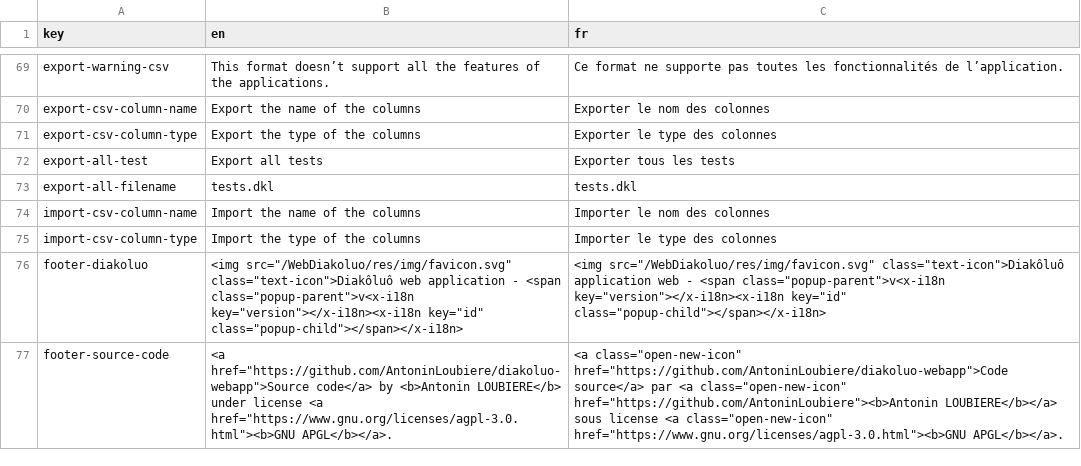
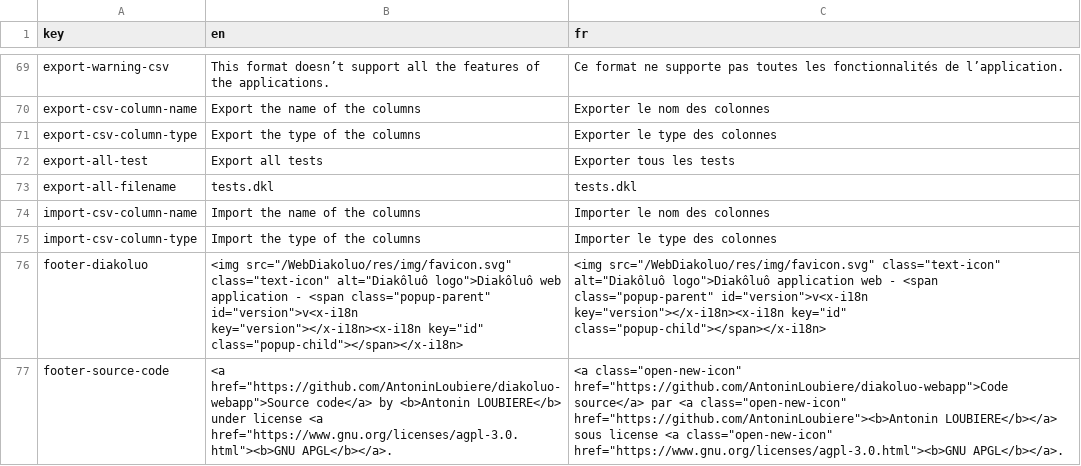
Before and after one commit to AntoninLoubiere/WebDiakoluo, a CSV file: res/translations/translations.csv, drawn as a sheet; only a part is shown, gaps mark what is left out; the diff covers the shown part only.

```diff
--- a/res/translations/translations.csv
+++ b/res/translations/translations.csv
@@ -75,3 +75,3 @@ import-csv-column-name,Import the name of the columns,Importer le nom des colonn
 import-csv-column-type,Import the type of the columns,Importer le type des colonnes
-footer-diakoluo,"<img src=""/WebDiakoluo/res/img/favicon.svg"" class=""text-icon"">Diakôluô web application - <span class=""popup-parent"">v<x-i18n key=""version""></x-i18n><x-i18n key=""id"" class=""popup-child""></span></x-i18n>","<img src=""/WebDiakoluo/res/img/favicon.svg"" class=""text-icon"">Diakôluô application web - <span class=""popup-parent"">v<x-i18n key=""version""></x-i18n><x-i18n key=""id"" class=""popup-child""></span></x-i18n>"
+footer-diakoluo,"<img src=""/WebDiakoluo/res/img/favicon.svg"" class=""text-icon"" alt=""Diakôluô logo"">Diakôluô web application - <span class=""popup-parent"" id=""version"">v<x-i18n key=""version""></x-i18n><x-i18n key=""id"" class=""popup-child""></span></x-i18n>","<img src=""/WebDiakoluo/res/img/favicon.svg"" class=""text-icon"" alt=""Diakôluô logo"">Diakôluô application web - <span class=""popup-parent"" id=""version"">v<x-i18n key=""version""></x-i18n><x-i18n key=""id"" class=""popup-child""></span></x-i18n>"
 footer-source-code,"<a href=""https://github.com/AntoninLoubiere/diakoluo-webapp"">Source code</a> by <b>Antonin LOUBIERE</b> under license <a href=""https://www.gnu.org/licenses/agpl-3.0.html""><b>GNU APGL</b></a>.","<a class=""open-new-icon"" href=""https://github.com/AntoninLoubiere/diakoluo-webapp"">Code source</a> par <a class=""open-new-icon"" href=""https://github.com/AntoninLoubiere""><b>Antonin LOUBIERE</b></a> sous license <a class=""open-new-icon"" href=""https://www.gnu.org/licenses/agpl-3.0.html""><b>GNU APGL</b></a>."
```
Also changed, not shown: 4 edited cells elsewhere in this file, 8 other files.
